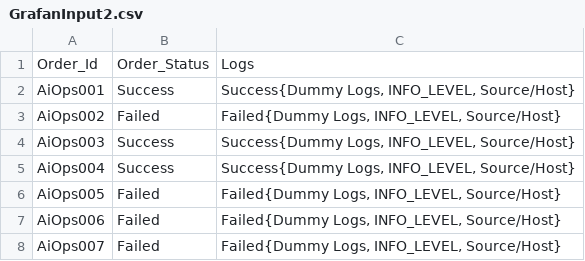
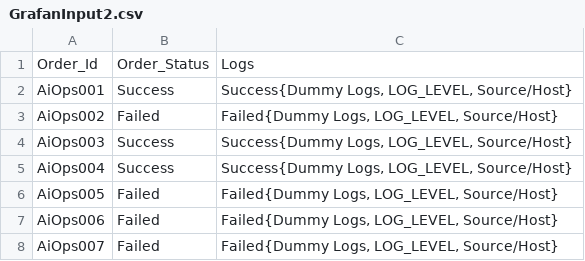
Before and after one commit to Prajwal-Capg/process-dashboard-data, a CSV file: GrafanInput2.csv, drawn as a sheet.

Commit message:
Update GrafanInput2.csv

```diff
--- a/GrafanInput2.csv
+++ b/GrafanInput2.csv
@@ -1,8 +1,8 @@
 Order_Id,Order_Status,Logs
-AiOps001,Success,"Success{Dummy Logs, INFO_LEVEL, Source/Host}"
-AiOps002,Failed,"Failed{Dummy Logs, INFO_LEVEL, Source/Host}"
-AiOps003,Success,"Success{Dummy Logs, INFO_LEVEL, Source/Host}"
-AiOps004,Success,"Success{Dummy Logs, INFO_LEVEL, Source/Host}"
-AiOps005,Failed,"Failed{Dummy Logs, INFO_LEVEL, Source/Host}"
-AiOps006,Failed,"Failed{Dummy Logs, INFO_LEVEL, Source/Host}"
-AiOps007,Failed,"Failed{Dummy Logs, INFO_LEVEL, Source/Host}"
+AiOps001,Success,"Success{Dummy Logs, LOG_LEVEL, Source/Host}"
+AiOps002,Failed,"Failed{Dummy Logs, LOG_LEVEL, Source/Host}"
+AiOps003,Success,"Success{Dummy Logs, LOG_LEVEL, Source/Host}"
+AiOps004,Success,"Success{Dummy Logs, LOG_LEVEL, Source/Host}"
+AiOps005,Failed,"Failed{Dummy Logs, LOG_LEVEL, Source/Host}"
+AiOps006,Failed,"Failed{Dummy Logs, LOG_LEVEL, Source/Host}"
+AiOps007,Failed,"Failed{Dummy Logs, LOG_LEVEL, Source/Host}"
```
